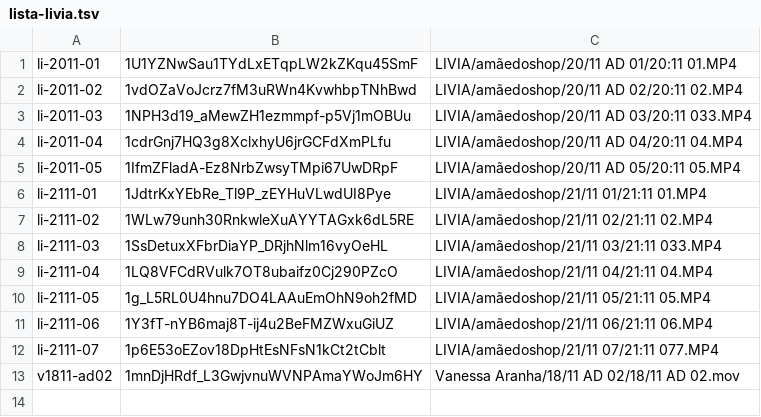
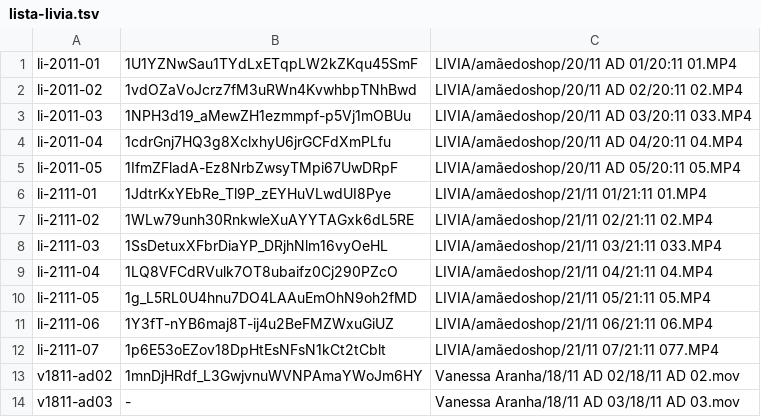
Before and after one commit to augustolemes771-cyber/edicao, a TSV file: entrada/lote2211/lista-livia.tsv, drawn as a sheet; the diff names each change by its address in the sheet, - before the commit and + after, or states it on an @@ line.

```diff
--- a/entrada/lote2211/lista-livia.tsv
+++ b/entrada/lote2211/lista-livia.tsv
+row 14: v1811-ad03 | - | Vanessa Aranha/18/11 AD 03/18/11 AD 03.mov
```
Also changed, not shown: entrada/lote2211/lista.tsv, 15 other files.
